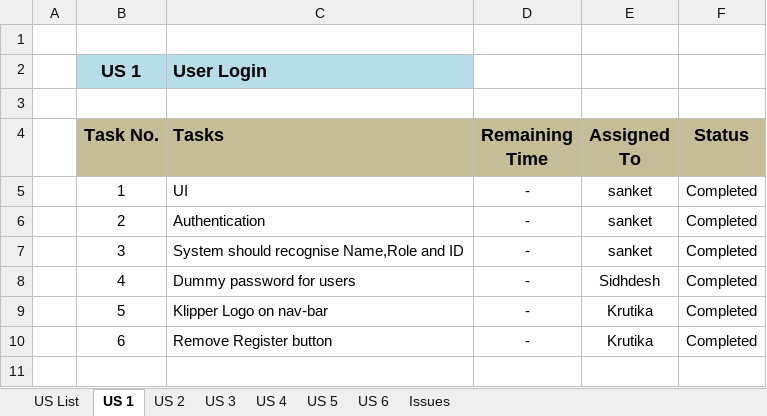
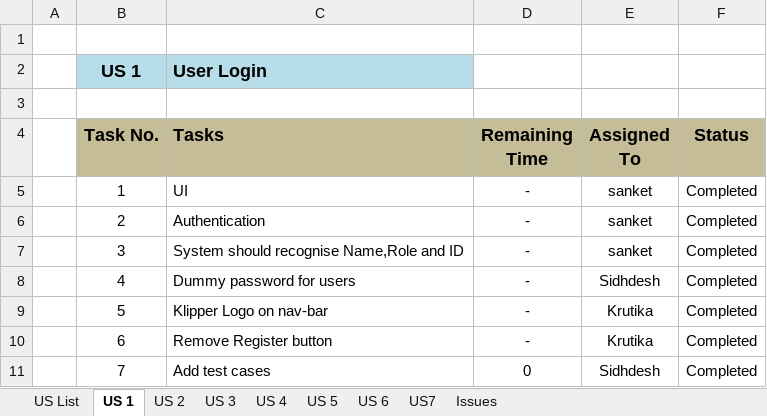
Before and after one commit to KlingelnbergIndia/NewKlipper, an Excel workbook: Klipper US.xlsx, sheet US 1, drawn as a sheet; values as stored, in another font and other column widths than the file's, no borders; the diff names each change by its address in the sheet, - before the commit and + after, or states it on an @@ line.

```diff
--- a/Klipper US.xlsx (sheet US 1)
+++ b/Klipper US.xlsx (sheet US 1)
+sheet tab: US7
+row 11:  | 7 | Add test cases | 0 | Sidhdesh | Completed
```
Also changed, not shown: sheet US 2, sheet US 3, sheet US 5.
